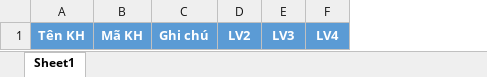
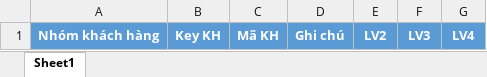
Before and after one commit to phamminhkim/DELIVERY-TRACKING, an Excel workbook: public/excel/CustomerPartner.xlsx, sheet Sheet1, drawn as a sheet; values as stored, in another font and other column widths than the file's, no borders; removed rows and columns are numbered as before the commit, all else as after; the diff names each change by its address in the sheet, - before the commit and + after, or states it on an @@ line.

```diff
--- a/public/excel/CustomerPartner.xlsx (sheet Sheet1)
+++ b/public/excel/CustomerPartner.xlsx (sheet Sheet1)
-column A, row 1: Tên KH
+column A, row 1: Nhóm khách hàng
+column B, row 1: Key KH
```
Also changed, not shown: 18 other files.
